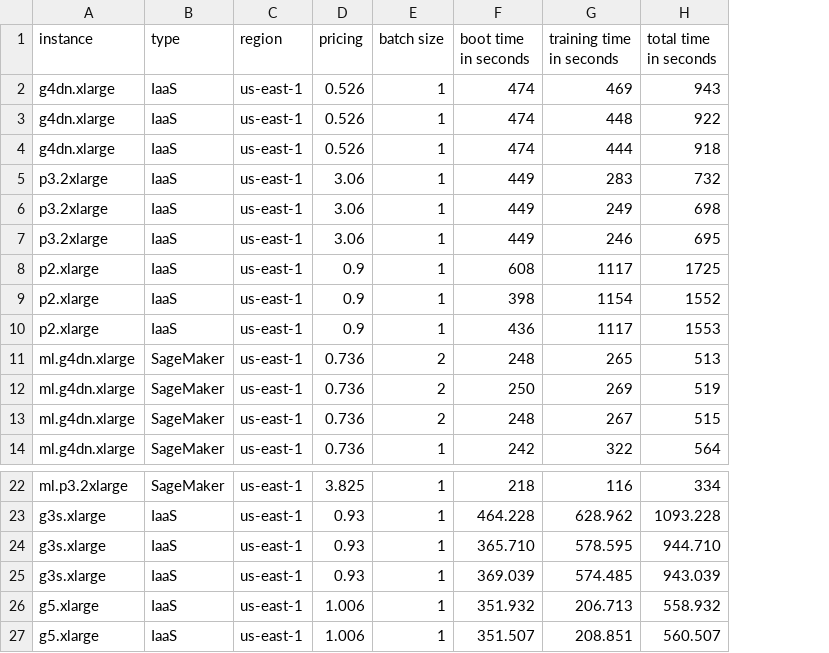
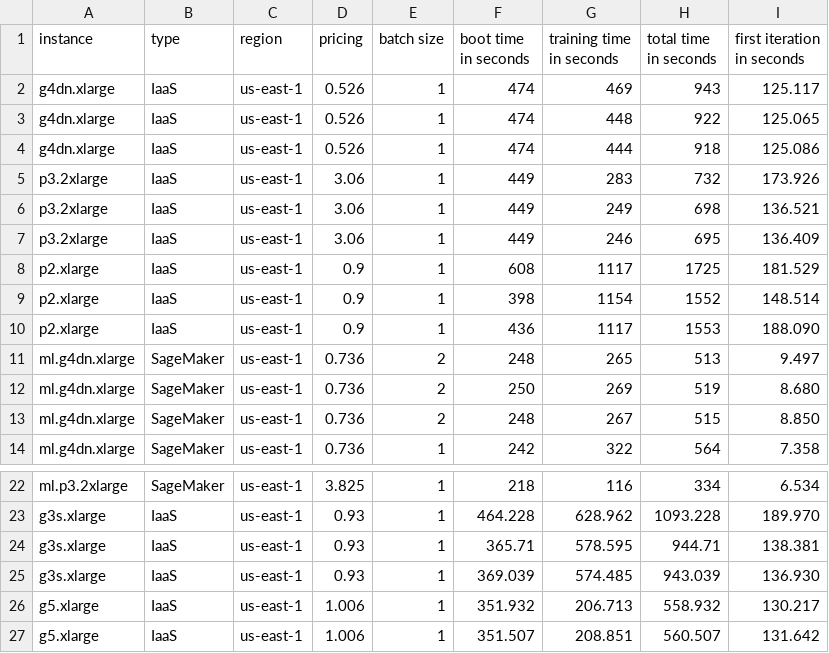
Before and after one commit to discovery-unicamp/HPCC-18-MONAI, a CSV file: logs/summary.csv, drawn as a sheet; only a part is shown, gaps mark what is left out; the diff names each change by its address in the sheet, - before the commit and + after, or states it on an @@ line.

Commit message:
Adding the timings of the first iterations to the summary table

```diff
--- a/logs/summary.csv
+++ b/logs/summary.csv
+column I (first iteration in seconds), rows 2-14: 125.117 | 125.065 | 125.086 | 173.926 | 136.521 | 136.409 | 181.529 | 148.514 | 188.090 | 9.497 | 8.680 | 8.850 | 7.358; rows 22-27: 6.534 | 189.970 | 138.381 | 136.930 | 130.217 | 131.642
-F24 (boot time in seconds): 365.710
+F24 (boot time in seconds): 365.71
-H24 (total time in seconds): 944.710
+H24 (total time in seconds): 944.71
```
